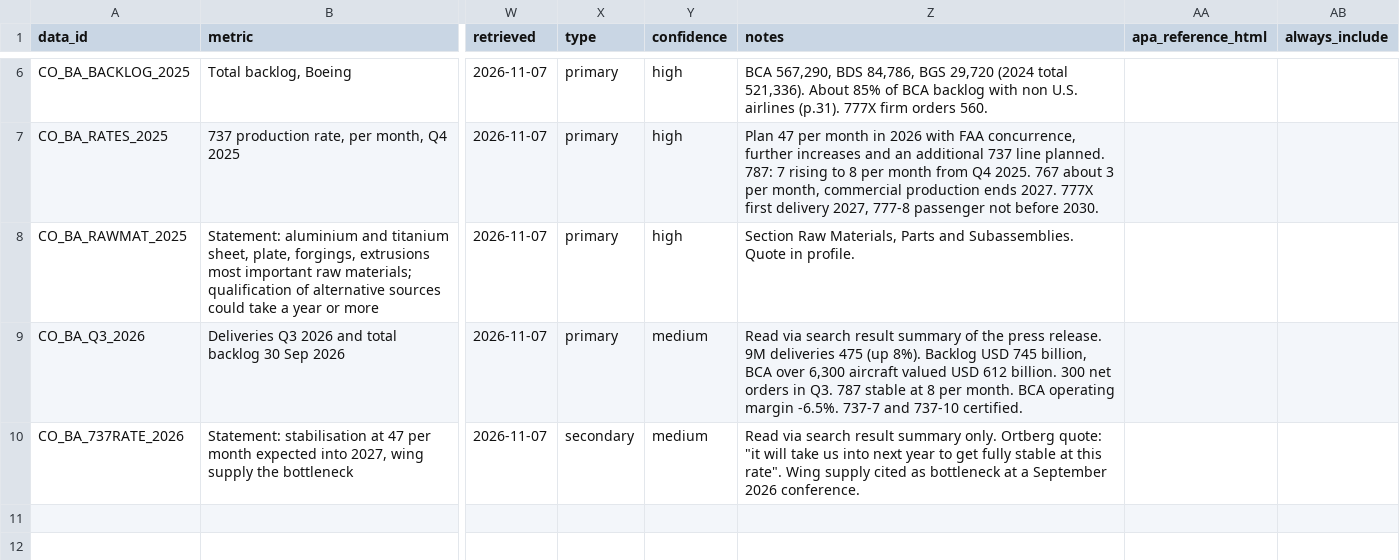
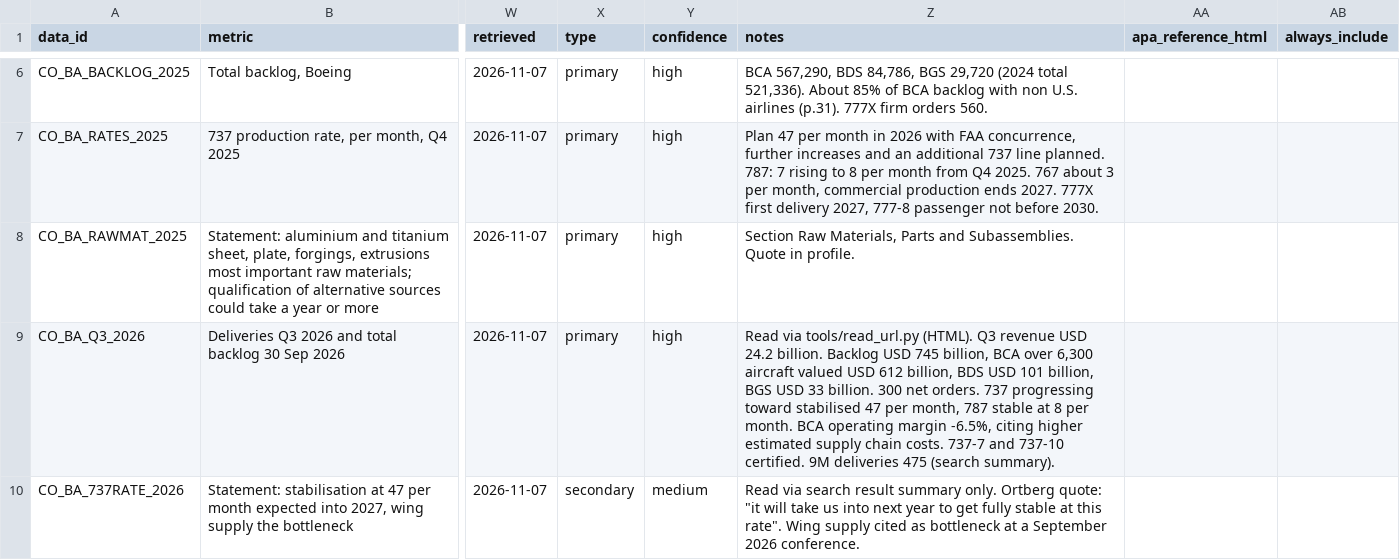
Before and after one commit to sarahgarzond/metals-strategy-2035, a CSV file: research/companies/boeing.sources.csv, drawn as a sheet; only a part is shown, gaps mark what is left out; the diff names each change by its address in the sheet, - before the commit and + after, or states it on an @@ line.

```diff
--- a/research/companies/boeing.sources.csv
+++ b/research/companies/boeing.sources.csv
-Y9 (confidence): medium
+Y9 (confidence): high
-Z9 (notes): Read via search result summary of the press release. 9M deliveries 475 (up 8%). Backlog USD 745 billion, BCA over 6,300 aircraft valued USD 612 billion. 300 net orders in Q3. 787 stable at 8 per month. BCA operating margin -6.5%. 737-7 and 737-10 certified.
+Z9 (notes): Read via tools/read_url.py (HTML). Q3 revenue USD 24.2 billion. Backlog USD 745 billion, BCA over 6,300 aircraft valued USD 612 billion, BDS USD 101 billion, BGS USD 33 billion. 300 net orders. 737 progressing toward stabilised 47 per month, 787 stable at 8 per month. BCA operating margin -6.5%, citing higher estimated supply chain costs. 737-7 and 737-10 certified. 9M deliveries 475 (search summary).
```
Also changed, not shown: data/sources.csv, research/companies/airbus.sources.csv, 40 other files.
